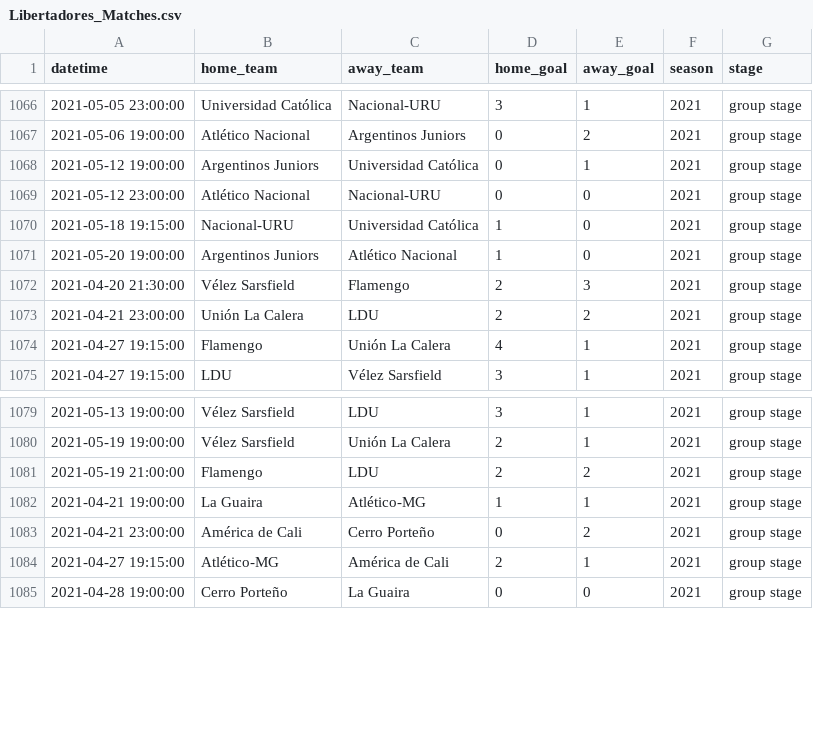
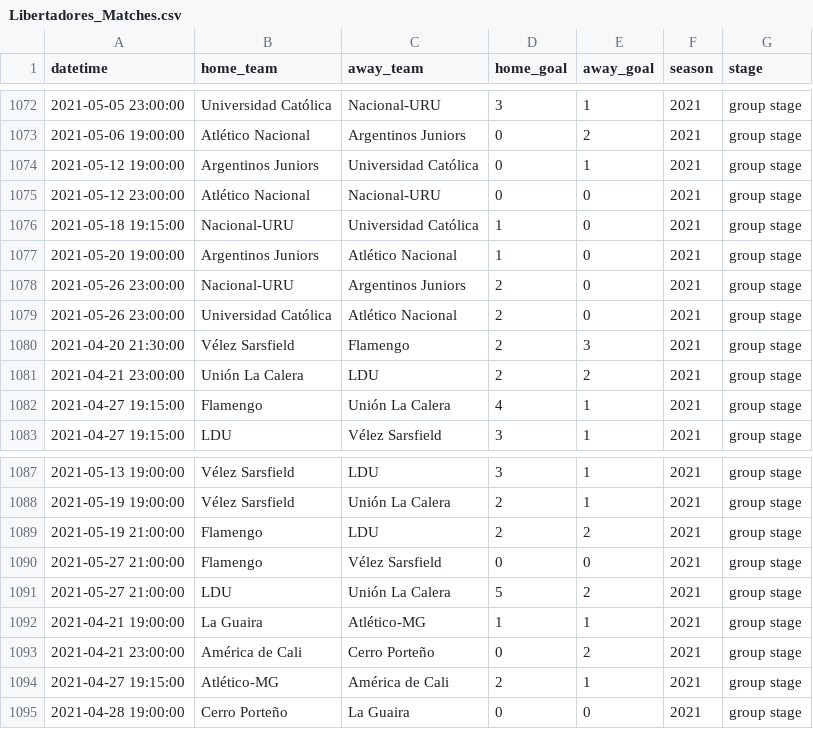
Before and after one commit to ricardo-mattoss/Brazilian-Soccer-Data, a CSV file: Data/Libertadores_Matches.csv, drawn as a sheet; only a part is shown, gaps mark what is left out; the diff covers the shown part only.

```diff
--- a/Data/Libertadores_Matches.csv
+++ b/Data/Libertadores_Matches.csv
@@ -1071,2 +1077,4 @@
 2021-05-20 19:00:00,"Argentinos Juniors","Atlético Nacional","1","0",2021,"group stage"
+2021-05-26 23:00:00,"Nacional-URU","Argentinos Juniors","2","0",2021,"group stage"
+2021-05-26 23:00:00,"Universidad Católica","Atlético Nacional","2","0",2021,"group stage"
 2021-04-20 21:30:00,"Vélez Sarsfield","Flamengo","2","3",2021,"group stage"
@@ -1081,2 +1089,4 @@
 2021-05-19 21:00:00,"Flamengo","LDU","2","2",2021,"group stage"
+2021-05-27 21:00:00,"Flamengo","Vélez Sarsfield","0","0",2021,"group stage"
+2021-05-27 21:00:00,"LDU","Unión La Calera","5","2",2021,"group stage"
 2021-04-21 19:00:00,"La Guaira","Atlético-MG","1","1",2021,"group stage"
```
Also changed, not shown: 6 added rows and 10 removed rows elsewhere in this file.
